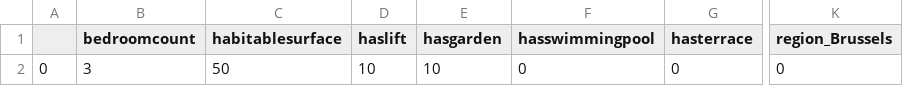
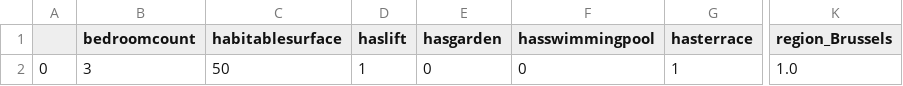
Before and after one commit to mengstua/challenge-api-deployment, a CSV file: prepocessing/data/json_cleaned.csv, drawn as a sheet; only a part is shown, gaps mark what is left out; the diff names each change by its address in the sheet, - before the commit and + after, or states it on an @@ line.

```diff
--- a/prepocessing/data/json_cleaned.csv
+++ b/prepocessing/data/json_cleaned.csv
-D2 (haslift): 10
+D2 (haslift): 1
-E2 (hasgarden): 10
+E2 (hasgarden): 0
-G2 (hasterrace): 0
+G2 (hasterrace): 1
-K2 (region_Brussels): 0
+K2 (region_Brussels): 1.0
```
Also changed, not shown: 4 other files.
